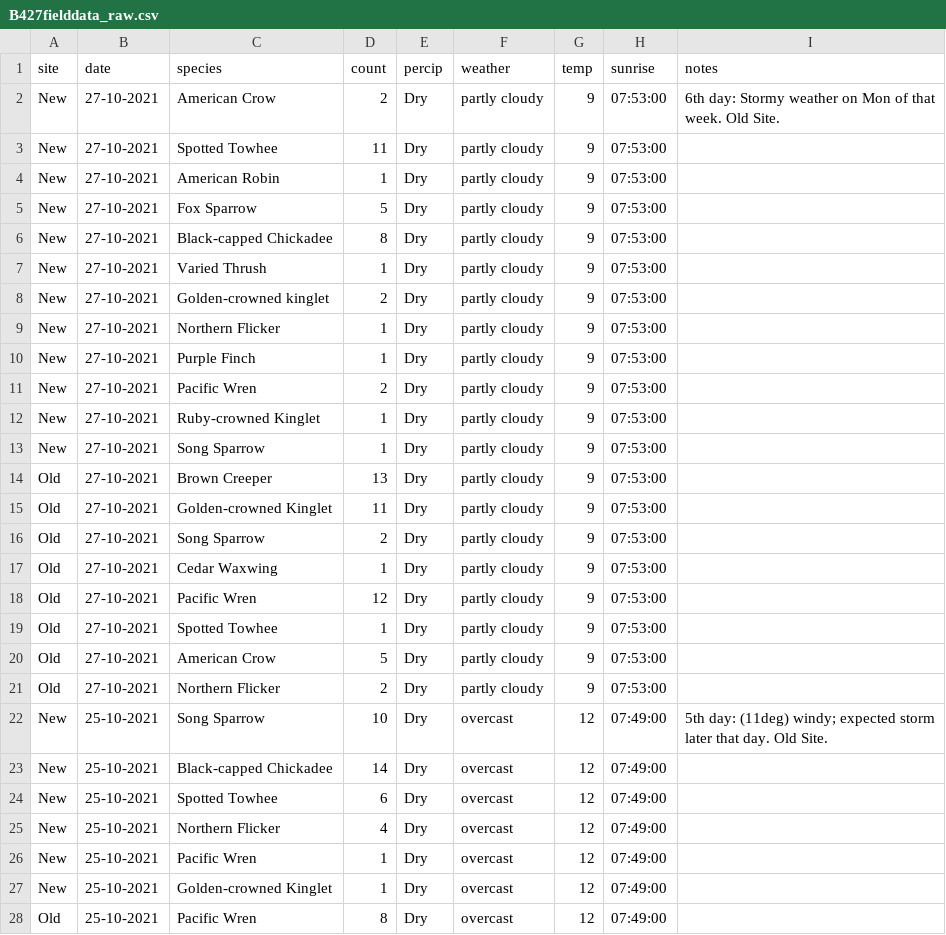
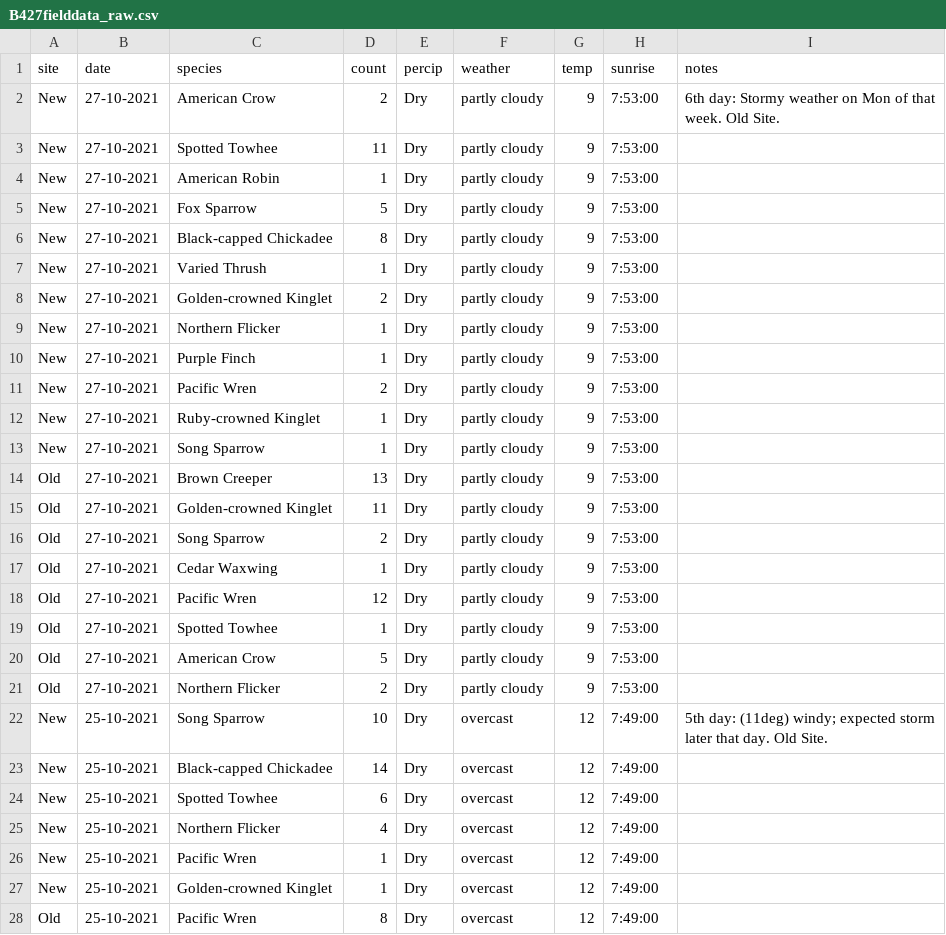
Before and after one commit to tmall119/Biol427, a CSV file: raw data/B427fielddata_raw.csv, drawn as a sheet; only a part is shown; the diff covers the shown part only.

Commit message:
solidifies the need for using species codes..

```diff
--- a/raw data/B427fielddata_raw.csv
+++ b/raw data/B427fielddata_raw.csv
@@ -1,28 +1,28 @@
 site,date,species,count,percip,weather,temp,sunrise,notes
-New,27-10-2021,American Crow,2,Dry,partly cloudy,9,07:53:00,6th day: Stormy weather on Mon of that week. Old Site.
-New,27-10-2021,Spotted Towhee,11,Dry,partly cloudy,9,07:53:00,
-New,27-10-2021,American Robin,1,Dry,partly cloudy,9,07:53:00,
-New,27-10-2021,Fox Sparrow,5,Dry,partly cloudy,9,07:53:00,
-New,27-10-2021,Black-capped Chickadee,8,Dry,partly cloudy,9,07:53:00,
-New,27-10-2021,Varied Thrush,1,Dry,partly cloudy,9,07:53:00,
-New,27-10-2021,Golden-crowned kinglet,2,Dry,partly cloudy,9,07:53:00,
-New,27-10-2021,Northern Flicker,1,Dry,partly cloudy,9,07:53:00,
-New,27-10-2021,Purple Finch,1,Dry,partly cloudy,9,07:53:00,
-New,27-10-2021,Pacific Wren,2,Dry,partly cloudy,9,07:53:00,
-New,27-10-2021,Ruby-crowned Kinglet ,1,Dry,partly cloudy,9,07:53:00,
-New,27-10-2021,Song Sparrow ,1,Dry,partly cloudy,9,07:53:00,
-Old,27-10-2021,Brown Creeper,13,Dry,partly cloudy,9,07:53:00,
-Old,27-10-2021,Golden-crowned Kinglet,11,Dry,partly cloudy,9,07:53:00,
-Old,27-10-2021,Song Sparrow ,2,Dry,partly cloudy,9,07:53:00,
-Old,27-10-2021,Cedar Waxwing,1,Dry,partly cloudy,9,07:53:00,
-Old,27-10-2021,Pacific Wren,12,Dry,partly cloudy,9,07:53:00,
-Old,27-10-2021,Spotted Towhee,1,Dry,partly cloudy,9,07:53:00,
-Old,27-10-2021,American Crow,5,Dry,partly cloudy,9,07:53:00,
-Old,27-10-2021,Northern Flicker,2,Dry,partly cloudy,9,07:53:00,
-New,25-10-2021,Song Sparrow ,10,Dry,overcast,12,07:49:00,5th day: (11deg) windy; expected storm later that day. Old Site.
-New,25-10-2021,Black-capped Chickadee,14,Dry,overcast,12,07:49:00,
-New,25-10-2021,Spotted Towhee,6,Dry,overcast,12,07:49:00,
-New,25-10-2021,Northern Flicker,4,Dry,overcast,12,07:49:00,
-New,25-10-2021,Pacific Wren,1,Dry,overcast,12,07:49:00,
-New,25-10-2021,Golden-crowned Kinglet,1,Dry,overcast,12,07:49:00,
-Old,25-10-2021,Pacific Wren,8,Dry,overcast,12,07:49:00,
+New,27-10-2021,American Crow,2,Dry,partly cloudy,9,7:53:00,6th day: Stormy weather on Mon of that week. Old Site.
+New,27-10-2021,Spotted Towhee,11,Dry,partly cloudy,9,7:53:00,
+New,27-10-2021,American Robin,1,Dry,partly cloudy,9,7:53:00,
+New,27-10-2021,Fox Sparrow,5,Dry,partly cloudy,9,7:53:00,
+New,27-10-2021,Black-capped Chickadee,8,Dry,partly cloudy,9,7:53:00,
+New,27-10-2021,Varied Thrush,1,Dry,partly cloudy,9,7:53:00,
+New,27-10-2021,Golden-crowned Kinglet,2,Dry,partly cloudy,9,7:53:00,
+New,27-10-2021,Northern Flicker,1,Dry,partly cloudy,9,7:53:00,
+New,27-10-2021,Purple Finch,1,Dry,partly cloudy,9,7:53:00,
+New,27-10-2021,Pacific Wren,2,Dry,partly cloudy,9,7:53:00,
+New,27-10-2021,Ruby-crowned Kinglet ,1,Dry,partly cloudy,9,7:53:00,
+New,27-10-2021,Song Sparrow ,1,Dry,partly cloudy,9,7:53:00,
+Old,27-10-2021,Brown Creeper,13,Dry,partly cloudy,9,7:53:00,
+Old,27-10-2021,Golden-crowned Kinglet,11,Dry,partly cloudy,9,7:53:00,
+Old,27-10-2021,Song Sparrow ,2,Dry,partly cloudy,9,7:53:00,
+Old,27-10-2021,Cedar Waxwing,1,Dry,partly cloudy,9,7:53:00,
+Old,27-10-2021,Pacific Wren,12,Dry,partly cloudy,9,7:53:00,
+Old,27-10-2021,Spotted Towhee,1,Dry,partly cloudy,9,7:53:00,
+Old,27-10-2021,American Crow,5,Dry,partly cloudy,9,7:53:00,
+Old,27-10-2021,Northern Flicker,2,Dry,partly cloudy,9,7:53:00,
+New,25-10-2021,Song Sparrow ,10,Dry,overcast,12,7:49:00,5th day: (11deg) windy; expected storm later that day. Old Site.
+New,25-10-2021,Black-capped Chickadee,14,Dry,overcast,12,7:49:00,
+New,25-10-2021,Spotted Towhee,6,Dry,overcast,12,7:49:00,
+New,25-10-2021,Northern Flicker,4,Dry,overcast,12,7:49:00,
+New,25-10-2021,Pacific Wren,1,Dry,overcast,12,7:49:00,
+New,25-10-2021,Golden-crowned Kinglet,1,Dry,overcast,12,7:49:00,
+Old,25-10-2021,Pacific Wren,8,Dry,overcast,12,7:49:00,
```
Also changed, not shown: 71 edited cells elsewhere in this file, tidy data/B427fielddata_tidy.csv, 3 other files.
